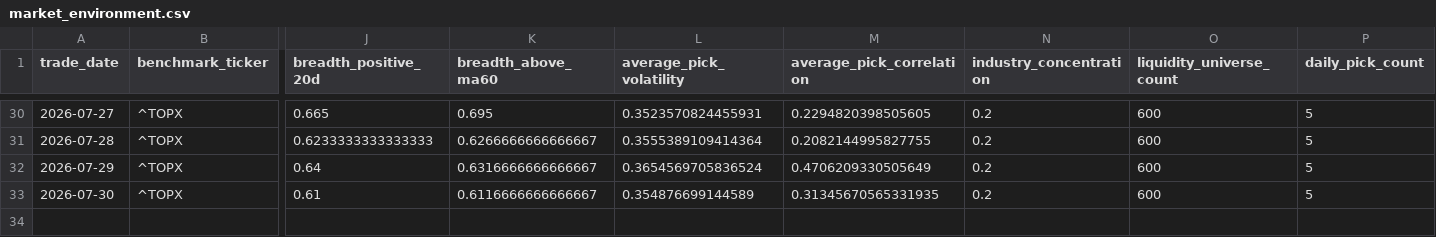
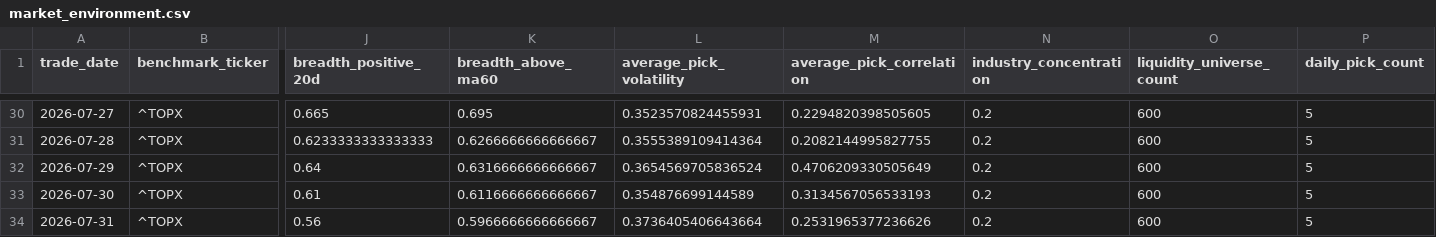
Before and after one commit to hzhipeng840-prog/jp100_momentum_system, a CSV file: data/history/market_environment.csv, drawn as a sheet; only a part is shown, gaps mark what is left out; rows hold the shown columns only; the diff names each change by its address in the sheet, - before the commit and + after, or states it on an @@ line.

```diff
--- a/data/history/market_environment.csv
+++ b/data/history/market_environment.csv
-M33 (average_pick_correlation): 0.31345670565331935
+M33 (average_pick_correlation): 0.3134567056533193
+row 34: 2026-07-31 | ^TOPX | 0.56 | 0.5966666666666667 | 0.3736405406643664 | 0.2531965377236626 | 0.2 | 600 | 5
```
Also changed, not shown: data/history/daily_picks_history.csv, data/processed/factor_ic.csv, 52 other files.
